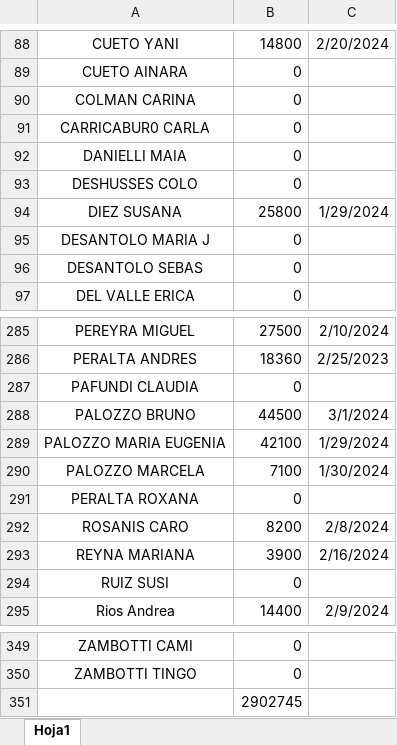
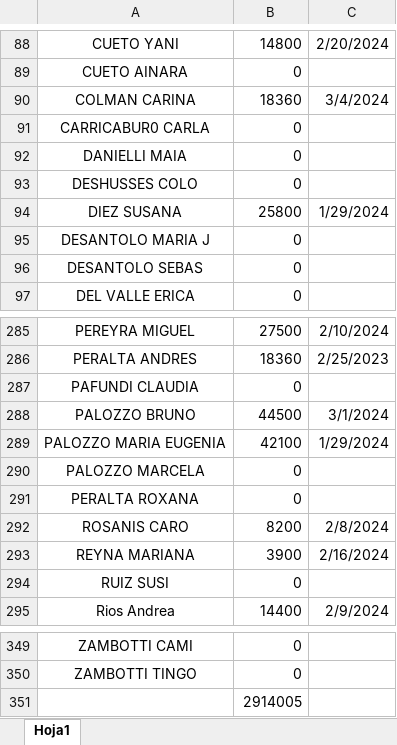
Before and after one commit to jerojimenez17/TiendaLibre, an Excel workbook: tienda-libre-backend/excel-files/ficheroTiendaLibre.xlsx, sheet Hoja1, drawn as a sheet; only a part is shown, gaps mark what is left out; values as stored, in another font and other column widths than the file's, no borders; the diff names each change by its address in the sheet, - before the commit and + after, or states it on an @@ line.

Commit message:
change list

```diff
--- a/tienda-libre-backend/excel-files/ficheroTiendaLibre.xlsx (sheet Hoja1)
+++ b/tienda-libre-backend/excel-files/ficheroTiendaLibre.xlsx (sheet Hoja1)
-B90: 0
+B90: 18360
-C90: (empty)
+C90: 3/4/2024
-B290: 7100
+B290: 0
-C290: 1/30/2024
+C290: (empty)
-B351: 2902745
+B351: 2914005
```
